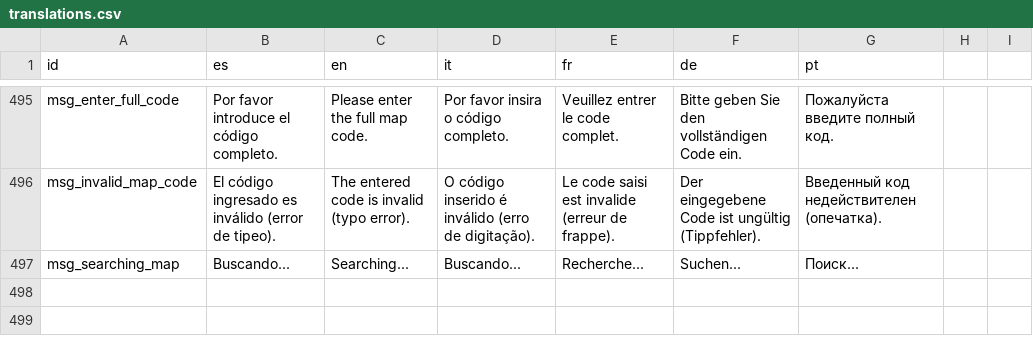
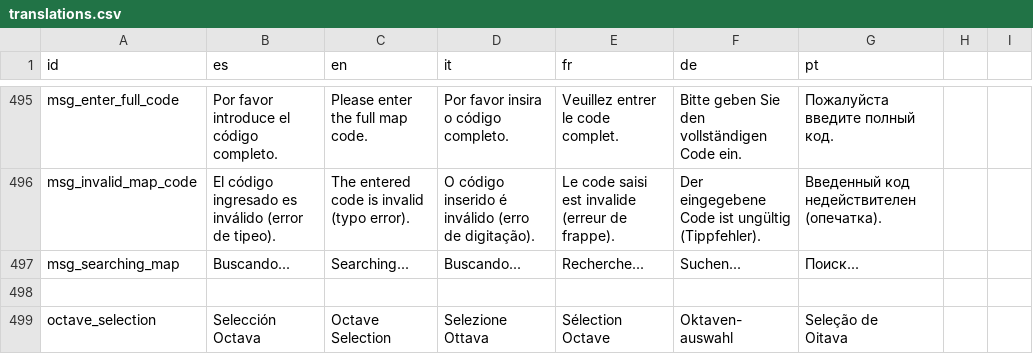
Before and after one commit to OmarSaez/Sandbox-game, a CSV file: sandbox/translations.csv, drawn as a sheet; only a part is shown, gaps mark what is left out.

```diff
--- a/sandbox/translations.csv
+++ b/sandbox/translations.csv
@@ -497 +497,9 @@ msg_invalid_map_code,El código ingresado es inválido (error de tipeo).,The ent
 msg_searching_map,Buscando...,Searching...,Buscando...,Recherche...,Suchen...,Поиск...
+
+octave_selection,"Selección
+Octava","Octave
+Selection","Selezione
+Ottava","Sélection
+Octave","Oktaven-
+auswahl","Seleção de
+Oitava"
```
Also changed, not shown: 8 other files.
